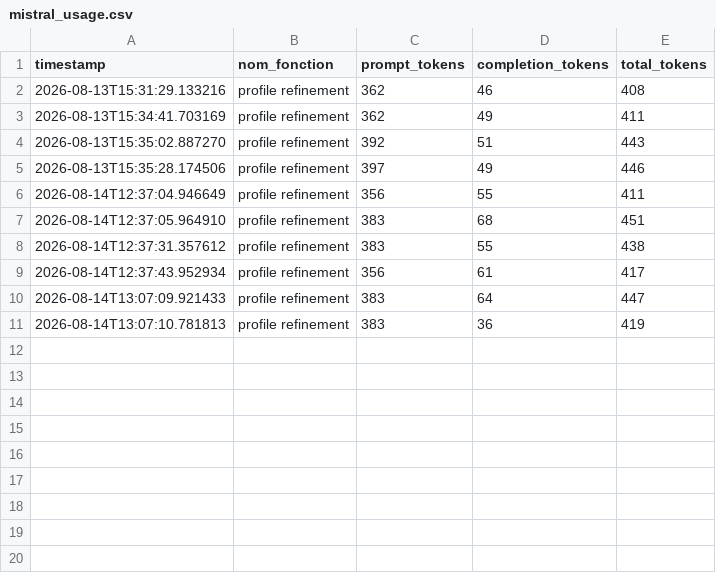
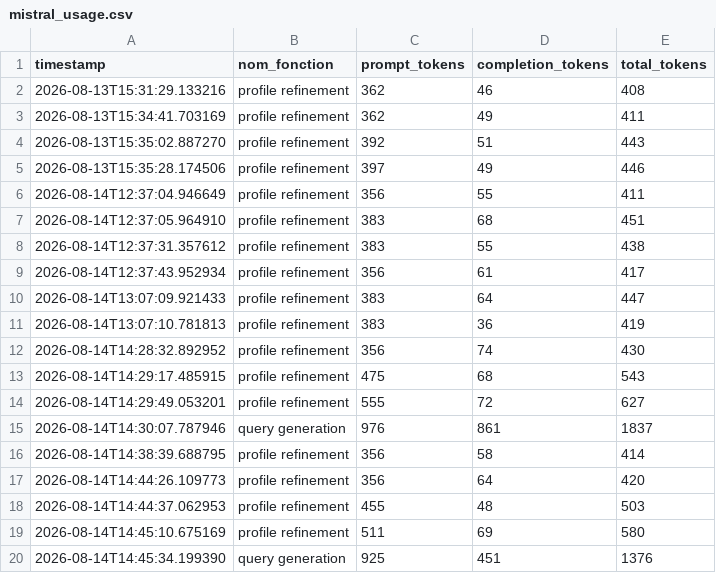
Before and after one commit to rihabsem/veille_scientifique, a CSV file: backend/mistral_usage.csv, drawn as a sheet.

```diff
--- a/backend/mistral_usage.csv
+++ b/backend/mistral_usage.csv
@@ -11 +11,10 @@ timestamp,nom_fonction,prompt_tokens,completion_tokens,total_tokens
 2026-08-14T13:07:10.781813,profile refinement,383,36,419
+2026-08-14T14:28:32.892952,profile refinement,356,74,430
+2026-08-14T14:29:17.485915,profile refinement,475,68,543
+2026-08-14T14:29:49.053201,profile refinement,555,72,627
+2026-08-14T14:30:07.787946,query generation,976,861,1837
+2026-08-14T14:38:39.688795,profile refinement,356,58,414
+2026-08-14T14:44:26.109773,profile refinement,356,64,420
+2026-08-14T14:44:37.062953,profile refinement,455,48,503
+2026-08-14T14:45:10.675169,profile refinement,511,69,580
+2026-08-14T14:45:34.199390,query generation,925,451,1376
```
Also changed, not shown: 4 other files.
